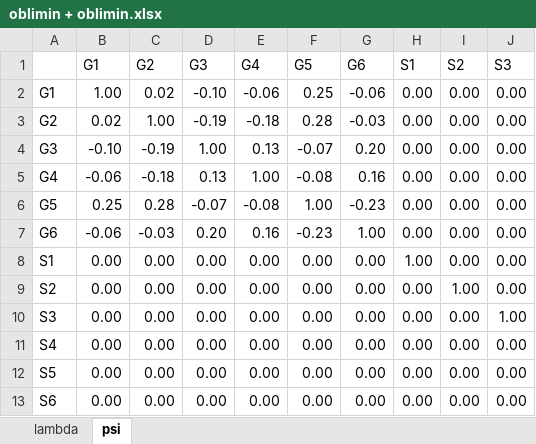
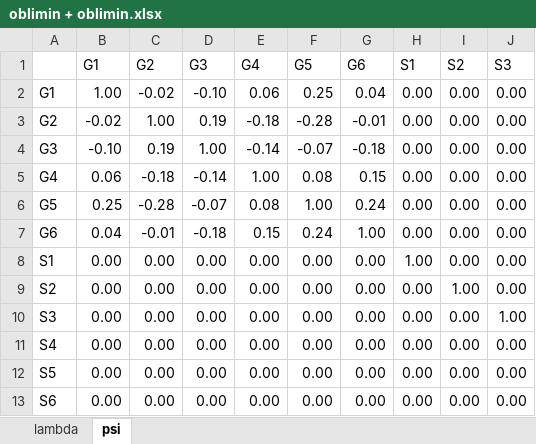
Before and after one commit to Marcosjnez/orthoblique, an Excel workbook: examples/correlated_general_factors/oblimin + oblimin.xlsx, sheet psi, drawn as a sheet; only a part is shown; values as stored, in another font and other column widths than the file's, no borders; conditional formats not drawn; the diff names each change by its address in the sheet, - before the commit and + after, or states it on an @@ line.

```diff
--- a/examples/correlated_general_factors/oblimin + oblimin.xlsx (sheet psi)
+++ b/examples/correlated_general_factors/oblimin + oblimin.xlsx (sheet psi)
-C2 (G2): 0.02
+C2 (G2): -0.02
-E2 (G4): -0.06
+E2 (G4): 0.06
-G2 (G6): -0.06
+G2 (G6): 0.04
-B3 (G1): 0.02
+B3 (G1): -0.02
-D3 (G3): -0.19
+D3 (G3): 0.19
-F3 (G5): 0.28
+F3 (G5): -0.28
-G3 (G6): -0.03
+G3 (G6): -0.01
-C4 (G2): -0.19
+C4 (G2): 0.19
-E4 (G4): 0.13
+E4 (G4): -0.14
-G4 (G6): 0.20
+G4 (G6): -0.18
-B5 (G1): -0.06
+B5 (G1): 0.06
-D5 (G3): 0.13
+D5 (G3): -0.14
-F5 (G5): -0.08
+F5 (G5): 0.08
-G5 (G6): 0.16
+G5 (G6): 0.15
-C6 (G2): 0.28
+C6 (G2): -0.28
-E6 (G4): -0.08
+E6 (G4): 0.08
-G6 (G6): -0.23
+G6 (G6): 0.24
-B7 (G1): -0.06
+B7 (G1): 0.04
-C7 (G2): -0.03
+C7 (G2): -0.01
-D7 (G3): 0.20
+D7 (G3): -0.18
-E7 (G4): 0.16
+E7 (G4): 0.15
-F7 (G5): -0.23
+F7 (G5): 0.24
```
Also changed, not shown: sheet lambda, examples/correlated_general_factors/geomin + target.xlsx, examples/correlated_general_factors/oblimin + target.xlsx, 21 other files.
